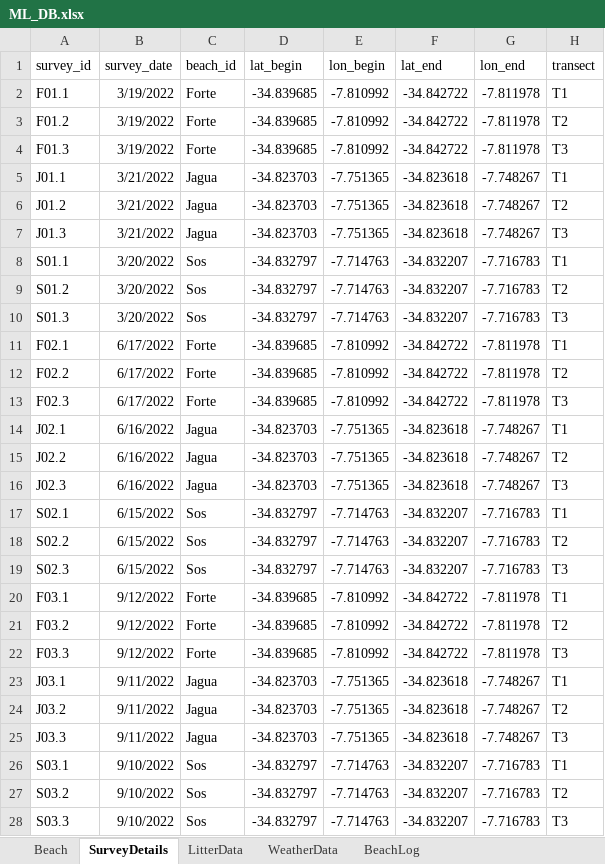
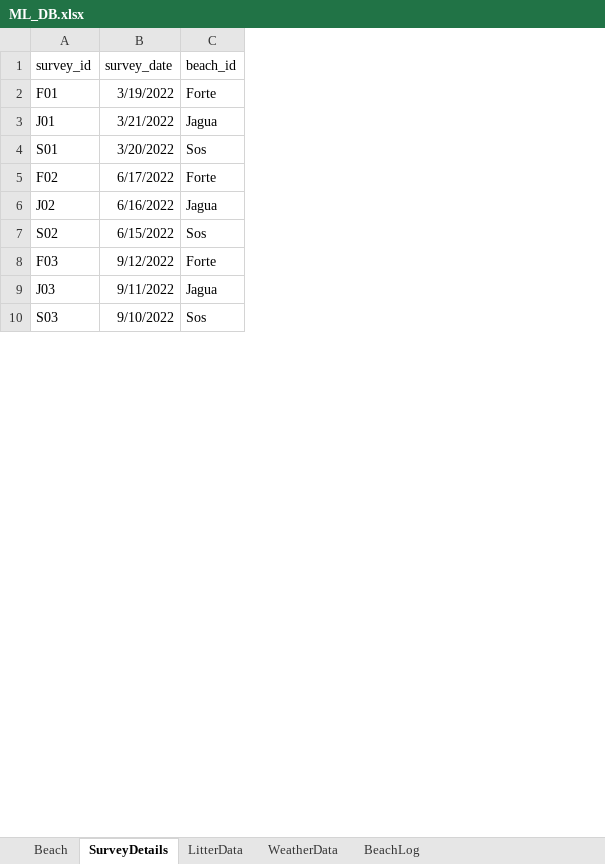
Before and after one commit to ramos-bruna/MarineLitter_database, an Excel workbook: ML_DB.xlsx, sheet SurveyDetails, drawn as a sheet; only a part is shown; values as stored, in another font and other column widths than the file's, no borders; removed rows and columns are numbered as before the commit, all else as after; the diff covers the shown part only; the diff names each change by its address in the sheet, - before the commit and + after, or states it on an @@ line.

```diff
--- a/ML_DB.xlsx (sheet SurveyDetails)
+++ b/ML_DB.xlsx (sheet SurveyDetails)
-column D (lat_begin), row 2: -34.839685; row 5: -34.823703; row 8: -34.832797; row 11: -34.839685; row 14: -34.823703; row 17: -34.832797; row 20: -34.839685; row 23: -34.823703; row 26: -34.832797
-column E (lon_begin), row 2: -7.810992; row 5: -7.751365; row 8: -7.714763; row 11: -7.810992; row 14: -7.751365; row 17: -7.714763; row 20: -7.810992; row 23: -7.751365; row 26: -7.714763
-column F (lat_end), row 2: -34.842722; row 5: -34.823618; row 8: -34.832207; row 11: -34.842722; row 14: -34.823618; row 17: -34.832207; row 20: -34.842722; row 23: -34.823618; row 26: -34.832207
-column G (lon_end), row 2: -7.811978; row 5: -7.748267; row 8: -7.716783; row 11: -7.811978; row 14: -7.748267; row 17: -7.716783; row 20: -7.811978; row 23: -7.748267; row 26: -7.716783
-column H (transect), row 2: T1; row 5: T1; row 8: T1; row 11: T1; row 14: T1; row 17: T1; row 20: T1; row 23: T1; row 26: T1
-A2 (survey_id): F01.1
+A2 (survey_id): F01
-row 3: F01.2 | 3/19/2022 | Forte | -34.839685 | -7.810992 | -34.842722 | -7.811978 | T2
-row 4: F01.3 | 3/19/2022 | Forte | -34.839685 | -7.810992 | -34.842722 | -7.811978 | T3
-A3 (survey_id): J01.1
+A3 (survey_id): J01
-row 6: J01.2 | 3/21/2022 | Jagua | -34.823703 | -7.751365 | -34.823618 | -7.748267 | T2
-row 7: J01.3 | 3/21/2022 | Jagua | -34.823703 | -7.751365 | -34.823618 | -7.748267 | T3
-A4 (survey_id): S01.1
+A4 (survey_id): S01
-row 9: S01.2 | 3/20/2022 | Sos | -34.832797 | -7.714763 | -34.832207 | -7.716783 | T2
-row 10: S01.3 | 3/20/2022 | Sos | -34.832797 | -7.714763 | -34.832207 | -7.716783 | T3
-A5 (survey_id): F02.1
+A5 (survey_id): F02
-row 12: F02.2 | 6/17/2022 | Forte | -34.839685 | -7.810992 | -34.842722 | -7.811978 | T2
-row 13: F02.3 | 6/17/2022 | Forte | -34.839685 | -7.810992 | -34.842722 | -7.811978 | T3
-A6 (survey_id): J02.1
+A6 (survey_id): J02
-row 15: J02.2 | 6/16/2022 | Jagua | -34.823703 | -7.751365 | -34.823618 | -7.748267 | T2
-row 16: J02.3 | 6/16/2022 | Jagua | -34.823703 | -7.751365 | -34.823618 | -7.748267 | T3
-A7 (survey_id): S02.1
+A7 (survey_id): S02
-row 18: S02.2 | 6/15/2022 | Sos | -34.832797 | -7.714763 | -34.832207 | -7.716783 | T2
-row 19: S02.3 | 6/15/2022 | Sos | -34.832797 | -7.714763 | -34.832207 | -7.716783 | T3
-A8 (survey_id): F03.1
+A8 (survey_id): F03
-row 21: F03.2 | 9/12/2022 | Forte | -34.839685 | -7.810992 | -34.842722 | -7.811978 | T2
-row 22: F03.3 | 9/12/2022 | Forte | -34.839685 | -7.810992 | -34.842722 | -7.811978 | T3
-A9 (survey_id): J03.1
+A9 (survey_id): J03
-row 24: J03.2 | 9/11/2022 | Jagua | -34.823703 | -7.751365 | -34.823618 | -7.748267 | T2
-row 25: J03.3 | 9/11/2022 | Jagua | -34.823703 | -7.751365 | -34.823618 | -7.748267 | T3
-A10 (survey_id): S03.1
+A10 (survey_id): S03
-row 27: S03.2 | 9/10/2022 | Sos | -34.832797 | -7.714763 | -34.832207 | -7.716783 | T2
-row 28: S03.3 | 9/10/2022 | Sos | -34.832797 | -7.714763 | -34.832207 | -7.716783 | T3
```
Also changed, not shown: 10 removed rows and 3 edited cells elsewhere in this sheet, sheet LitterData, sheet Beach, sheet WeatherData, sheet BeachLog.
